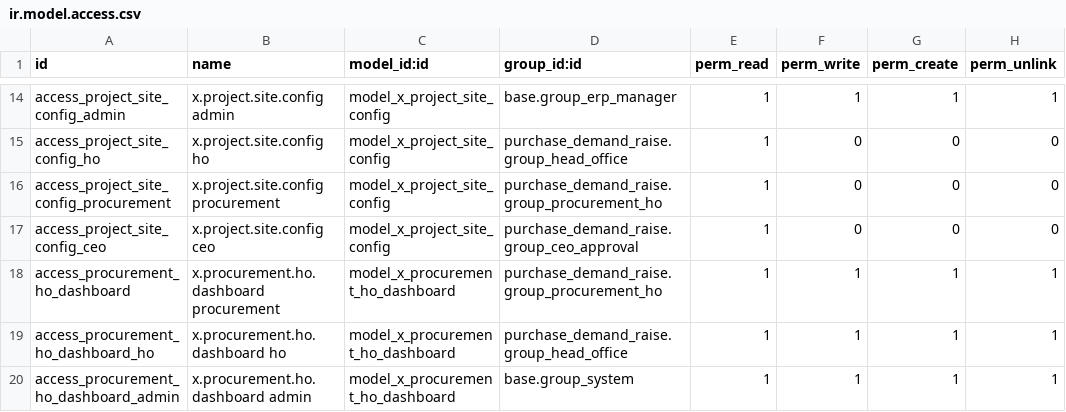
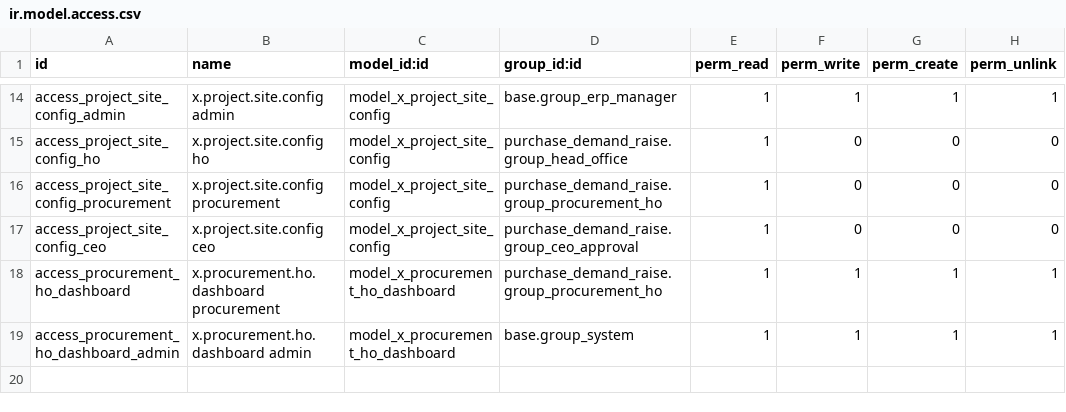
Before and after one commit to bilalfcca/matracon_odoo_erp, a CSV file: purchase_demand_raise/security/ir.model.access.csv, drawn as a sheet; only a part is shown, gaps mark what is left out; the diff names each change by its address in the sheet, - before the commit and + after, or states it on an @@ line.

```diff
--- a/purchase_demand_raise/security/ir.model.access.csv
+++ b/purchase_demand_raise/security/ir.model.access.csv
-row 19: access_procurement_ho_dashboard_ho | x.procurement.ho.dashboard ho | model_x_procurement_ho_dashboard | purchase_demand_raise.group_head_office | 1 | 1 | 1 | 1
```
Also changed, not shown: site_operations/security/ir.model.access.csv, 16 other files.
